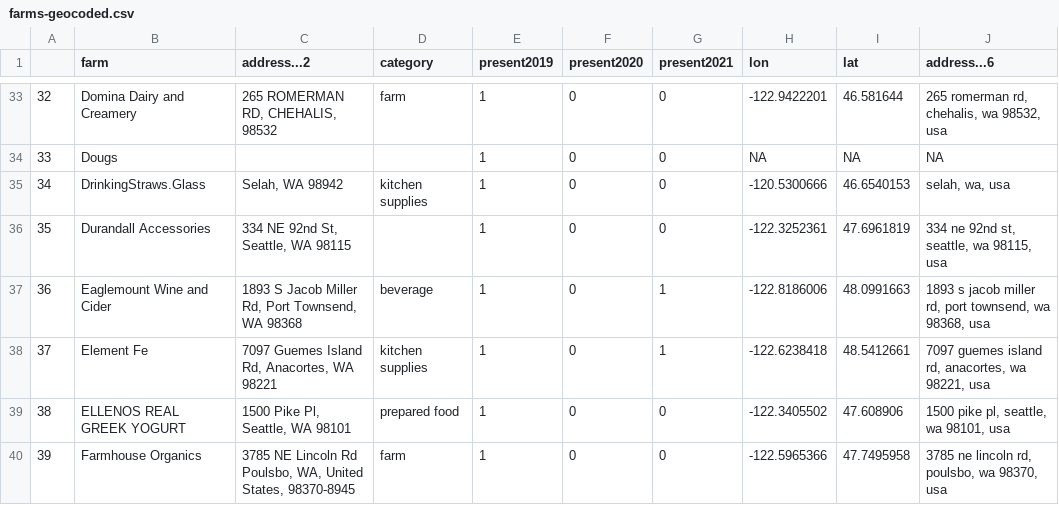
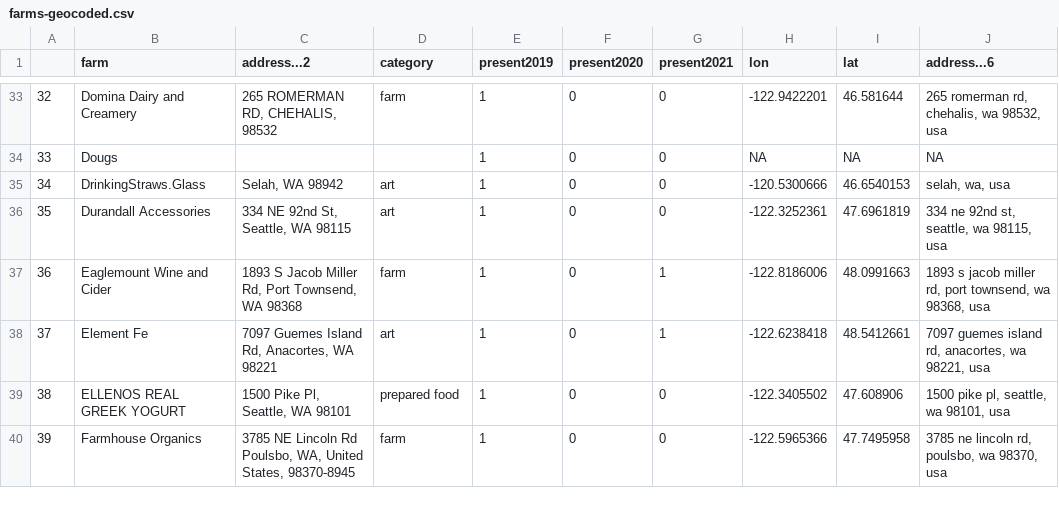
Before and after one commit to ganders3/farmers-markets, a CSV file: farm-maps/farms-geocoded.csv, drawn as a sheet; only a part is shown, gaps mark what is left out; the diff covers the shown part only.

```diff
--- a/farm-maps/farms-geocoded.csv
+++ b/farm-maps/farms-geocoded.csv
@@ -35,6 +35,6 @@
 33,Dougs,,,1,0,0,NA,NA,NA
-34,DrinkingStraws.Glass,"Selah, WA 98942",kitchen supplies,1,0,0,-120.5300666,46.6540153,"selah, wa, usa"
-35,Durandall Accessories,"334 NE 92nd St, Seattle, WA 98115 ",,1,0,0,-122.3252361,47.6961819,"334 ne 92nd st, seattle, wa 98115, usa"
-36,Eaglemount Wine and Cider,"1893 S Jacob Miller Rd, Port Townsend, WA 98368",beverage,1,0,1,-122.8186006,48.0991663,"1893 s jacob miller rd, port townsend, wa 98368, usa"
-37,Element Fe,"7097 Guemes Island Rd, Anacortes, WA 98221",kitchen supplies,1,0,1,-122.6238418,48.5412661,"7097 guemes island rd, anacortes, wa 98221, usa"
+34,DrinkingStraws.Glass,"Selah, WA 98942",art,1,0,0,-120.5300666,46.6540153,"selah, wa, usa"
+35,Durandall Accessories,"334 NE 92nd St, Seattle, WA 98115 ",art,1,0,0,-122.3252361,47.6961819,"334 ne 92nd st, seattle, wa 98115, usa"
+36,Eaglemount Wine and Cider,"1893 S Jacob Miller Rd, Port Townsend, WA 98368",farm,1,0,1,-122.8186006,48.0991663,"1893 s jacob miller rd, port townsend, wa 98368, usa"
+37,Element Fe,"7097 Guemes Island Rd, Anacortes, WA 98221",art,1,0,1,-122.6238418,48.5412661,"7097 guemes island rd, anacortes, wa 98221, usa"
 38,ELLENOS REAL GREEK YOGURT,"1500 Pike Pl, Seattle, WA 98101",prepared food,1,0,0,-122.3405502,47.608906,"1500 pike pl, seattle, wa 98101, usa"
```
Also changed, not shown: 14 edited cells elsewhere in this file, farm-maps/farms.csv, 24 other files.
